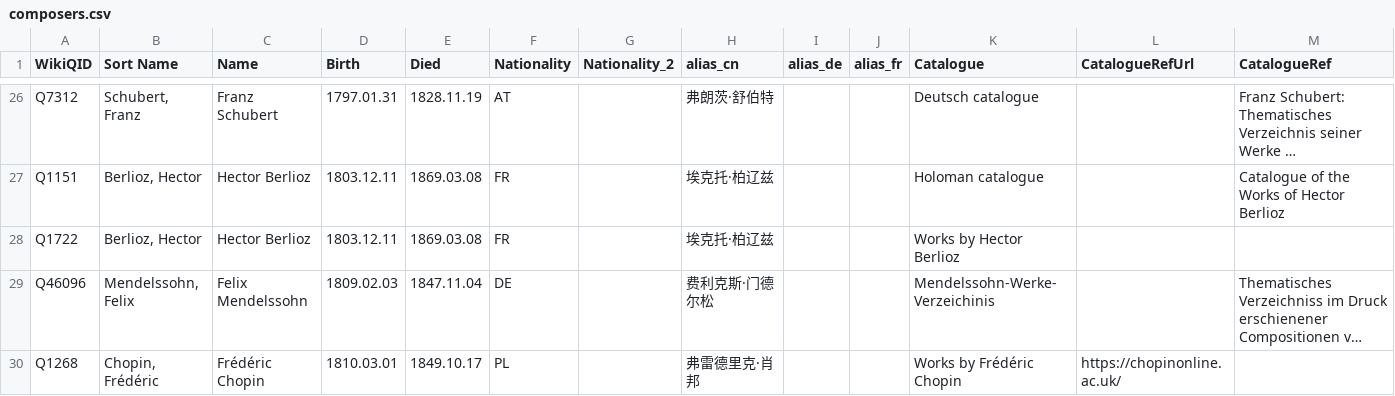
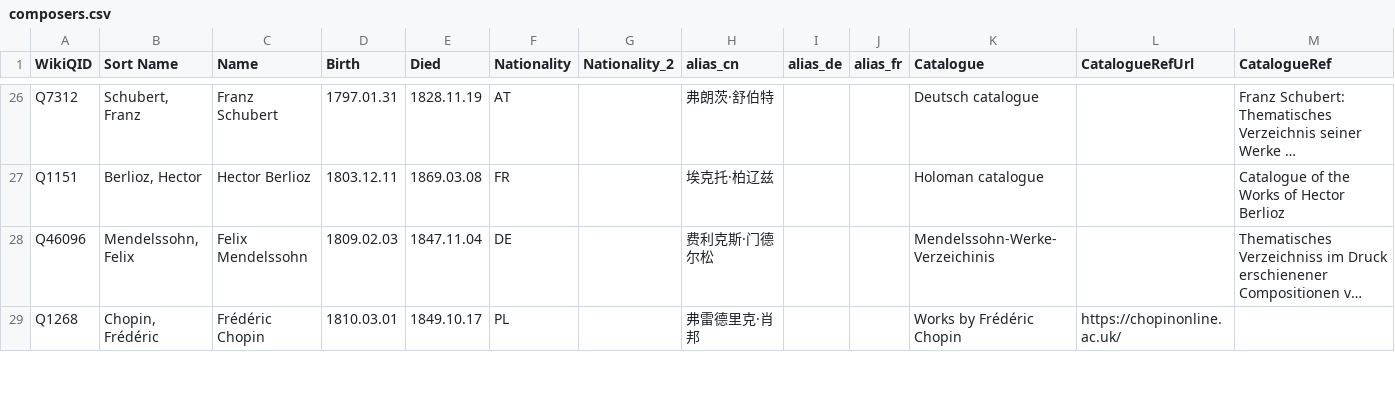
Before and after one commit to KenParker-CN/Konzert-database, a CSV file: data/catalogues/composers.csv, drawn as a sheet; only a part is shown, gaps mark what is left out; long unchanged cells end in …; rows hold the shown columns only; the diff names each change by its address in the sheet, - before the commit and + after, or states it on an @@ line.

Commit message:
update composer list

```diff
--- a/data/catalogues/composers.csv
+++ b/data/catalogues/composers.csv
-row 28: Q1722 | Berlioz, Hector | Hector Berlioz | 1803.12.11 | 1869.03.08 | FR |  | 埃克托·柏辽兹 |  |  | Works by Hector Berlioz
```
